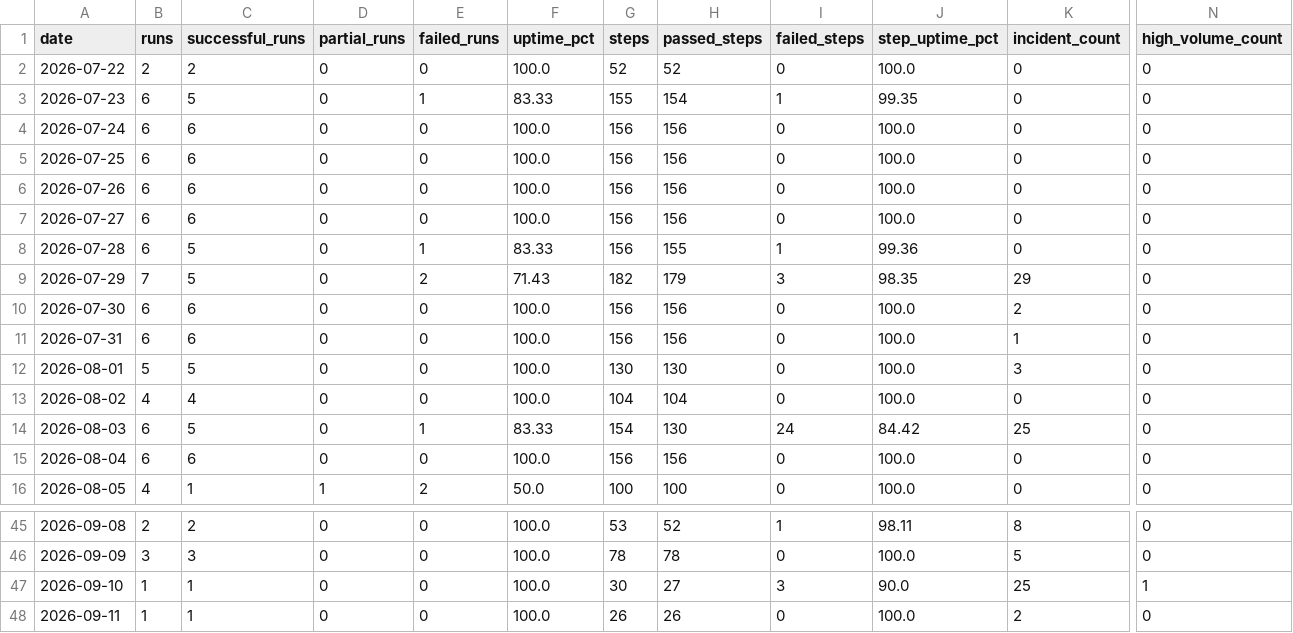
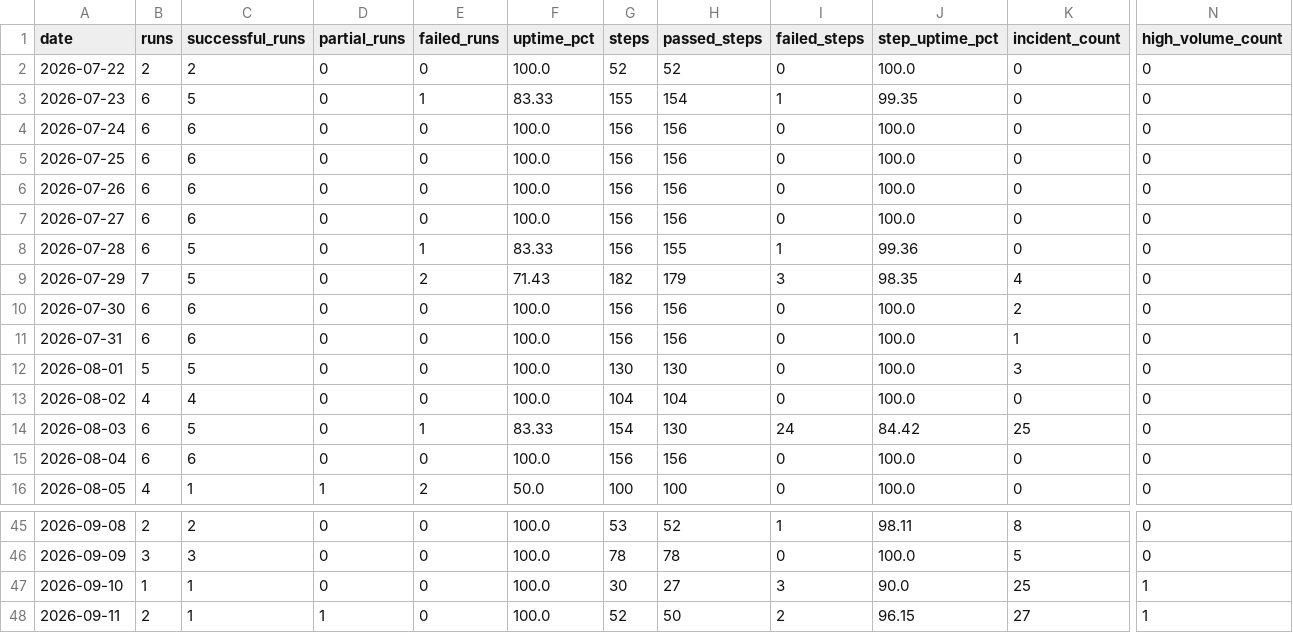
Before and after one commit to MikeWooCerna/Pac-Biz, a CSV file: pipeline_daily_uptime.csv, drawn as a sheet; only a part is shown, gaps mark what is left out; the diff names each change by its address in the sheet, - before the commit and + after, or states it on an @@ line.

```diff
--- a/pipeline_daily_uptime.csv
+++ b/pipeline_daily_uptime.csv
-K9 (incident_count): 29
+K9 (incident_count): 4
-B48 (runs): 1
+B48 (runs): 2
-D48 (partial_runs): 0
+D48 (partial_runs): 1
-G48 (steps): 26
+G48 (steps): 52
-H48 (passed_steps): 26
+H48 (passed_steps): 50
-I48 (failed_steps): 0
+I48 (failed_steps): 2
-J48 (step_uptime_pct): 100.0
+J48 (step_uptime_pct): 96.15
-K48 (incident_count): 2
+K48 (incident_count): 27
-N48 (high_volume_count): 0
+N48 (high_volume_count): 1
```
Also changed, not shown: pipeline_step_history.csv, 3 other files.
